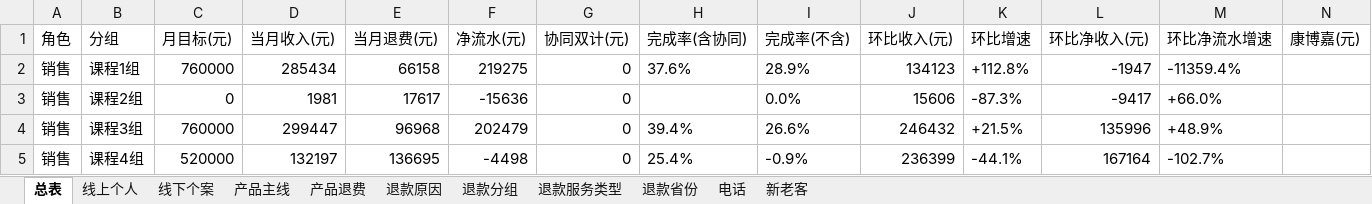
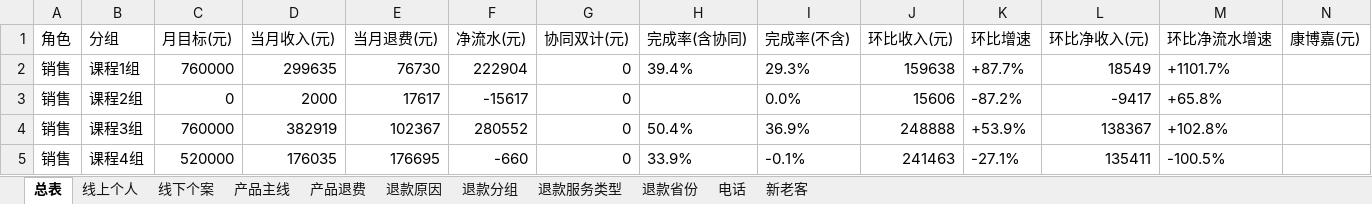
Before and after one commit to fannyqian/my-dashbord-for-guanxin, an Excel workbook: 导出_总表.xlsx, sheet 总表, drawn as a sheet; only a part is shown; values as stored, in another font and other column widths than the file's, no borders; the diff covers the shown part only; the diff names each change by its address in the sheet, - before the commit and + after, or states it on an @@ line.

```diff
--- a/导出_总表.xlsx (sheet 总表)
+++ b/导出_总表.xlsx (sheet 总表)
-D2 (当月收入(元)): 285434
+D2 (当月收入(元)): 299635
-E2 (当月退费(元)): 66158
+E2 (当月退费(元)): 76730
-F2 (净流水(元)): 219275
+F2 (净流水(元)): 222904
-H2 (完成率(含协同)): 37.6%
+H2 (完成率(含协同)): 39.4%
-I2 (完成率(不含)): 28.9%
+I2 (完成率(不含)): 29.3%
-J2 (环比收入(元)): 134123
+J2 (环比收入(元)): 159638
-K2 (环比增速): +112.8%
+K2 (环比增速): +87.7%
-L2 (环比净收入(元)): -1947
+L2 (环比净收入(元)): 18549
-M2 (环比净流水增速): -11359.4%
+M2 (环比净流水增速): +1101.7%
-D3 (当月收入(元)): 1981
+D3 (当月收入(元)): 2000
-F3 (净流水(元)): -15636
+F3 (净流水(元)): -15617
-K3 (环比增速): -87.3%
+K3 (环比增速): -87.2%
-M3 (环比净流水增速): +66.0%
+M3 (环比净流水增速): +65.8%
-D4 (当月收入(元)): 299447
+D4 (当月收入(元)): 382919
-E4 (当月退费(元)): 96968
+E4 (当月退费(元)): 102367
-F4 (净流水(元)): 202479
+F4 (净流水(元)): 280552
-H4 (完成率(含协同)): 39.4%
+H4 (完成率(含协同)): 50.4%
-I4 (完成率(不含)): 26.6%
+I4 (完成率(不含)): 36.9%
-J4 (环比收入(元)): 246432
+J4 (环比收入(元)): 248888
-K4 (环比增速): +21.5%
+K4 (环比增速): +53.9%
-L4 (环比净收入(元)): 135996
+L4 (环比净收入(元)): 138367
-M4 (环比净流水增速): +48.9%
+M4 (环比净流水增速): +102.8%
-D5 (当月收入(元)): 132197
+D5 (当月收入(元)): 176035
-E5 (当月退费(元)): 136695
+E5 (当月退费(元)): 176695
-F5 (净流水(元)): -4498
+F5 (净流水(元)): -660
-H5 (完成率(含协同)): 25.4%
+H5 (完成率(含协同)): 33.9%
-I5 (完成率(不含)): -0.9%
+I5 (完成率(不含)): -0.1%
-J5 (环比收入(元)): 236399
+J5 (环比收入(元)): 241463
-K5 (环比增速): -44.1%
+K5 (环比增速): -27.1%
-L5 (环比净收入(元)): 167164
+L5 (环比净收入(元)): 135411
-M5 (环比净流水增速): -102.7%
+M5 (环比净流水增速): -100.5%
```
Also changed, not shown: 174 edited cells elsewhere in this sheet, sheet 产品主线, sheet 退款分组, sheet 线上个人, sheet 线下个案, sheet 新老客, sheet 退款省份, 4 more sheets, 产品分析_导出.xlsx, 导出_按分组.xlsx, 5 other files.
